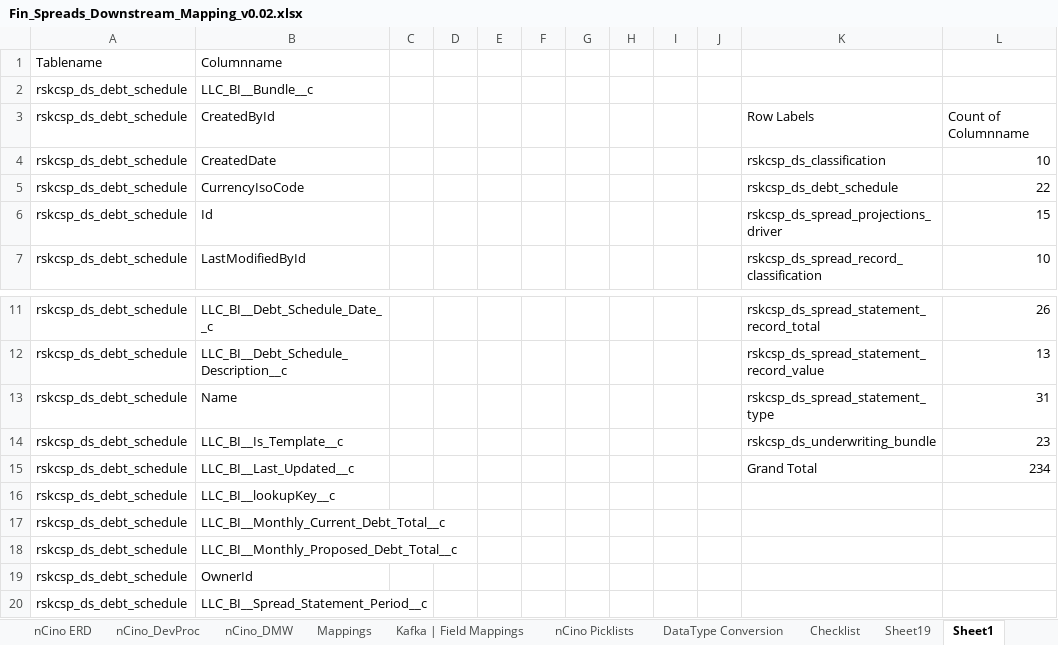
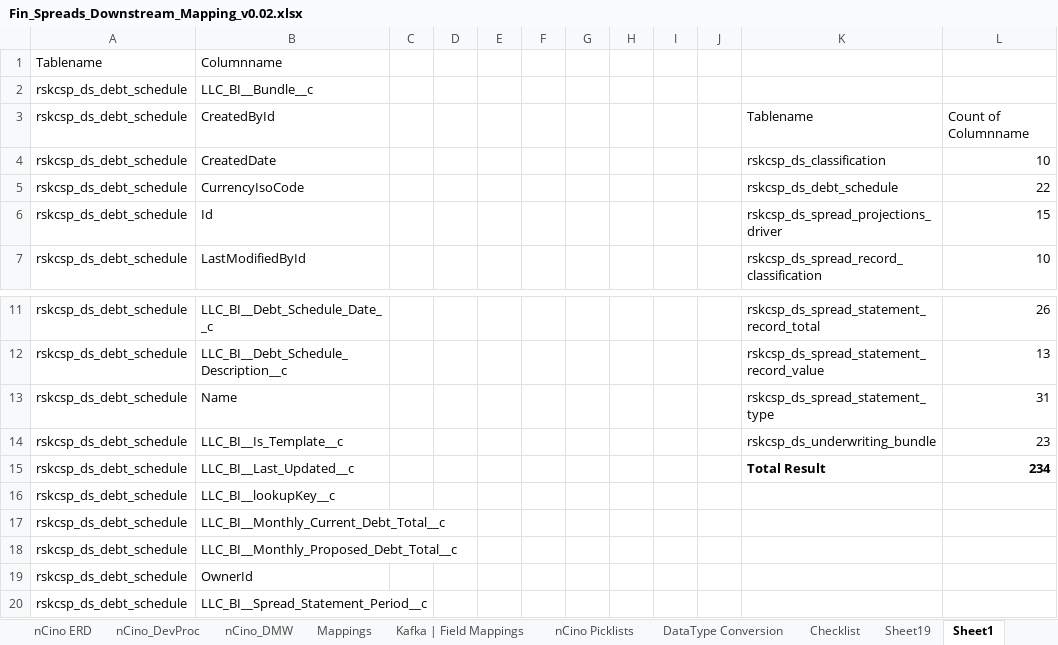
Before and after one commit to dangetirk/MyFiles, an Excel workbook: mappings/Fin_Spreads_Downstream_Mapping_v0.02.xlsx, sheet Sheet1, drawn as a sheet; only a part is shown, gaps mark what is left out; values as stored, in another font and other column widths than the file's, no borders; the diff names each change by its address in the sheet, - before the commit and + after, or states it on an @@ line.

```diff
--- a/mappings/Fin_Spreads_Downstream_Mapping_v0.02.xlsx (sheet Sheet1)
+++ b/mappings/Fin_Spreads_Downstream_Mapping_v0.02.xlsx (sheet Sheet1)
-K3: Row Labels
+K3: Tablename
-K15: Grand Total
+K15: Total Result
-K15:L15 bold: off
+K15:L15 bold: on
```
Also changed, not shown: other sheet tabs, charts or pictures, mappings/PI4 Downstream Mapping - Facilities limits - v0.01.xlsx, 4 other files.
